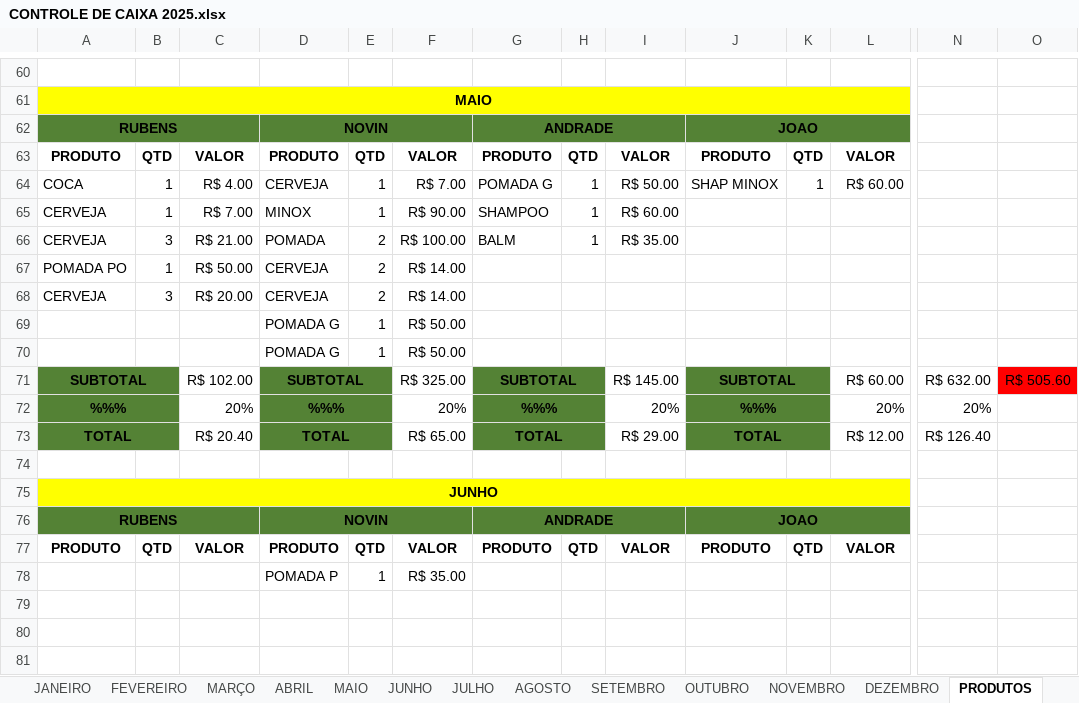
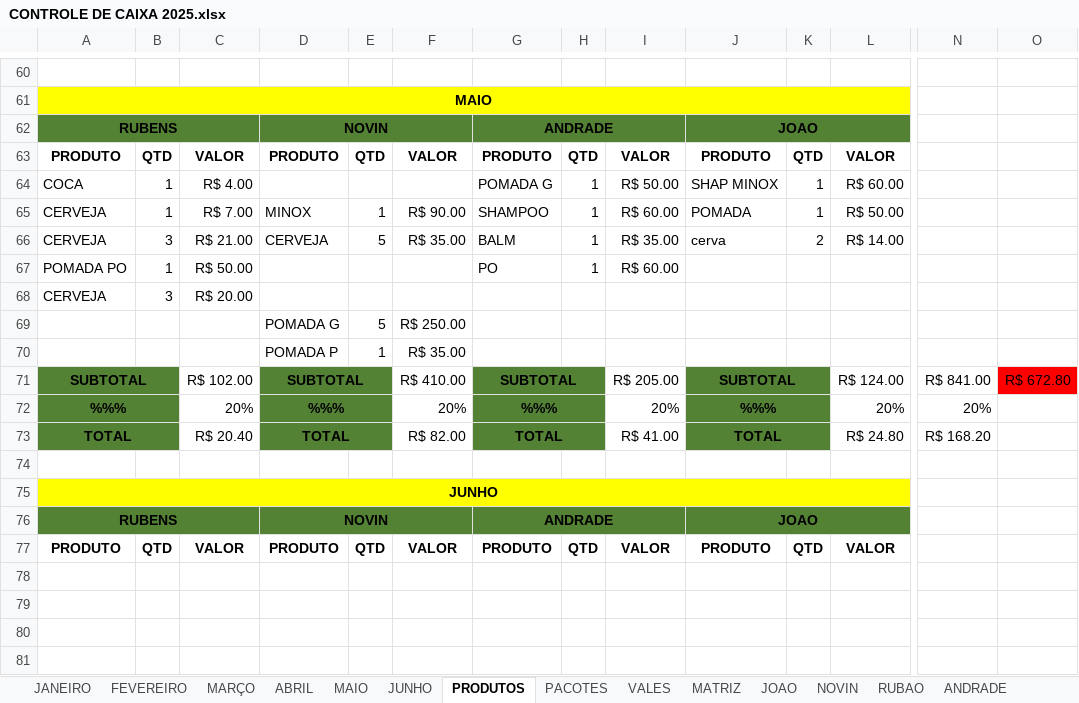
Before and after one commit to joaosantosxps/controle, an Excel workbook: CONTROLE DE CAIXA 2025.xlsx, sheet PRODUTOS, drawn as a sheet; only a part is shown, gaps mark what is left out; the shorter side is filled out with more unchanged rows; values as stored, in another font and other column widths than the file's, no borders; removed rows and columns are numbered as before the commit, all else as after; rows hold the shown columns only; the diff covers the shown part only; the diff names each change by its address in the sheet, - before the commit and + after, or states it on an @@ line.

```diff
--- a/CONTROLE DE CAIXA 2025.xlsx (sheet PRODUTOS)
+++ b/CONTROLE DE CAIXA 2025.xlsx (sheet PRODUTOS)
-sheet tab: JULHO
-sheet tab: AGOSTO
-sheet tab: SETEMBRO
-sheet tab: OUTUBRO
-sheet tab: NOVEMBRO
-sheet tab: DEZEMBRO
-D64: CERVEJA
+D64: (empty)
-E64: 1
+E64: (empty)
-F64: R$ 7.00
+F64: (empty)
-J65: (empty)
+J65: POMADA
-K65: (empty)
+K65: 1
-L65: (empty)
+L65: R$ 50.00
-D66: POMADA
+D66: CERVEJA
-E66: 2
+E66: 5
-F66: R$ 100.00
+F66: R$ 35.00
-J66: (empty)
+J66: cerva
-K66: (empty)
+K66: 2
-L66: (empty)
+L66: R$ 14.00
-D67:D68: CERVEJA
+D67:D68: (empty)
-E67:E68: 2
+E67:E68: (empty)
-F67:F68: R$ 14.00
+F67:F68: (empty)
-G67: (empty)
+G67: PO
-H67: (empty)
+H67: 1
-I67: (empty)
+I67: R$ 60.00
-E69: 1
+E69: 5
-F69: R$ 50.00
+F69: R$ 250.00
-D70: POMADA G
+D70: POMADA P
-F70: R$ 50.00
+F70: R$ 35.00
-F71: R$ 325.00
+F71: R$ 410.00
-I71: R$ 145.00
+I71: R$ 205.00
-L71: R$ 60.00
+L71: R$ 124.00
-N71: R$ 632.00
+N71: R$ 841.00
-O71: R$ 505.60
+O71: R$ 672.80
-F73: R$ 65.00
+F73: R$ 82.00
-I73: R$ 29.00
+I73: R$ 41.00
-L73: R$ 12.00
+L73: R$ 24.80
-N73: R$ 126.40
+N73: R$ 168.20
-row 78:  |  |  | POMADA P | 1 | R$ 35.00
```
Also changed, not shown: 1 added row and 5 edited cells elsewhere in this sheet, sheet MAIO, sheet JUNHO, sheet VALES, sheet PACOTES, formulas that keep their value.
